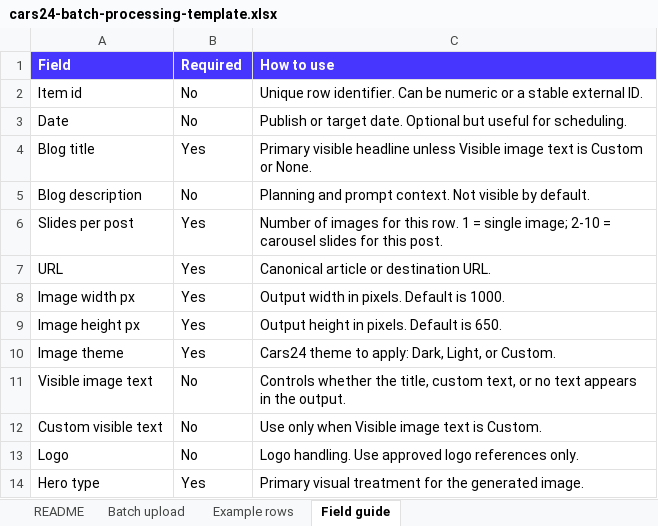
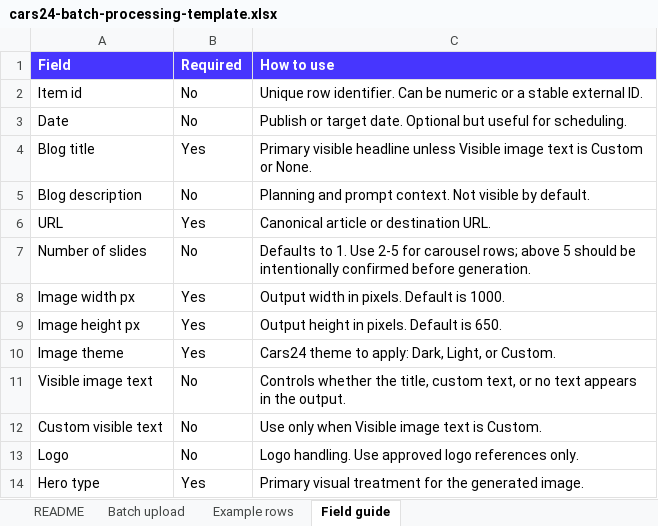
Before and after one commit to ishaankothiyal-designer/maker-agent-v2, an Excel workbook: 5_BATCH_EXPORT/cars24-batch-processing-template.xlsx, sheet Field guide, drawn as a sheet; only a part is shown; values as stored, in another font and other column widths than the file's, no borders; removed rows and columns are numbered as before the commit, all else as after; the diff names each change by its address in the sheet, - before the commit and + after, or states it on an @@ line.

```diff
--- a/5_BATCH_EXPORT/cars24-batch-processing-template.xlsx (sheet Field guide)
+++ b/5_BATCH_EXPORT/cars24-batch-processing-template.xlsx (sheet Field guide)
-row 6: Slides per post | Yes | Number of images for this row. 1 = single image; 2-10 = carousel slides for this post.
+row 7: Number of slides | No | Defaults to 1. Use 2-5 for carousel rows; above 5 should be intentionally confirmed before generation.
```
Also changed, not shown: sheet Batch upload, sheet README, sheet Example rows, 51 other files.
